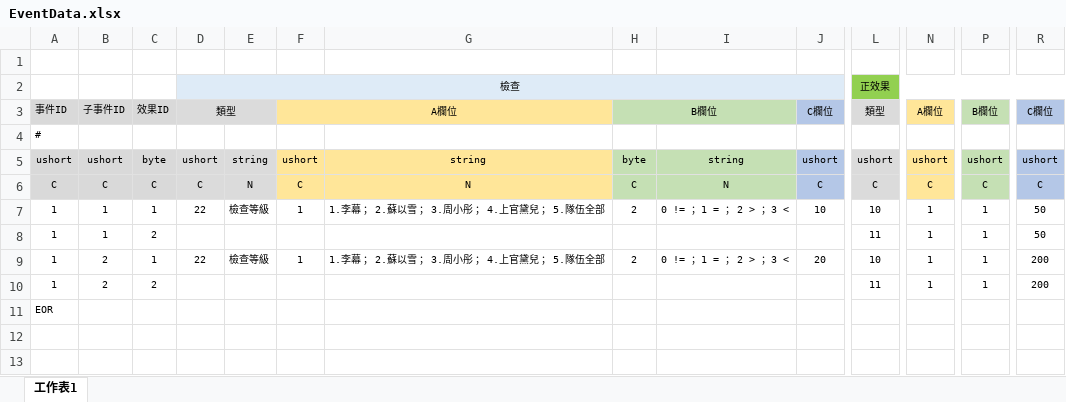
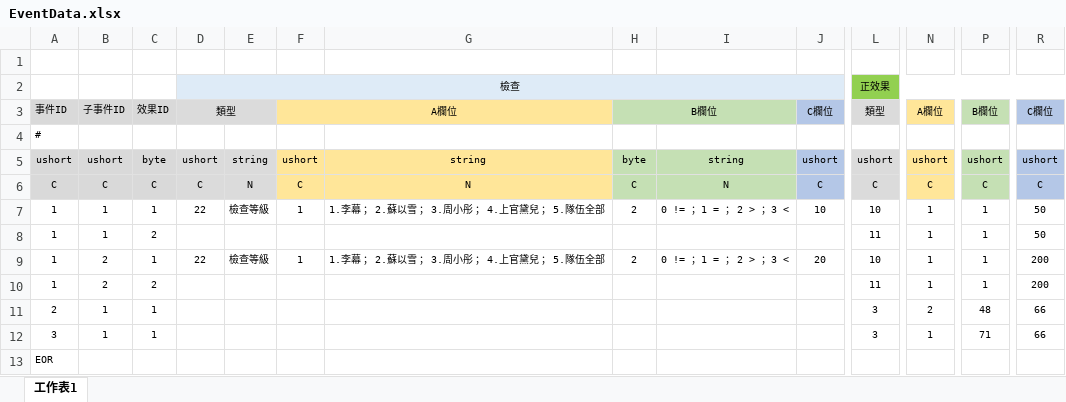
Before and after one commit to HEIENTAI/SoulOfSword, an Excel workbook: Client/Assets/EXCEL/EventData.xlsx, sheet 工作表1, drawn as a sheet; only a part is shown, gaps mark what is left out; values as stored, in another font and other column widths than the file's, no borders; rows hold the shown columns only; the diff names each change by its address in the sheet, - before the commit and + after, or states it on an @@ line.

Commit message:
1. Import I18N.dll和I18N.West.dll，免去每次編譯出轉檔器還得手動複製dll。 2. 加入種植檔、Scene、NPC資料檔案格式&對應的EXCEL檔案。（暫訂版） 3. 加入上述格式對應的json讀取部分。 4. 上傳ExcelToJson轉檔器。 5. 整理DataTableManager程式碼。

```diff
--- a/Client/Assets/EXCEL/EventData.xlsx (sheet 工作表1)
+++ b/Client/Assets/EXCEL/EventData.xlsx (sheet 工作表1)
+row 11: 2 | 1 | 1 |  |  |  |  |  |  |  | 3 | 2 | 48 | 66
+row 12: 3 | 1 | 1 |  |  |  |  |  |  |  | 3 | 1 | 71 | 66
```
Also changed, not shown: 57 other files.
